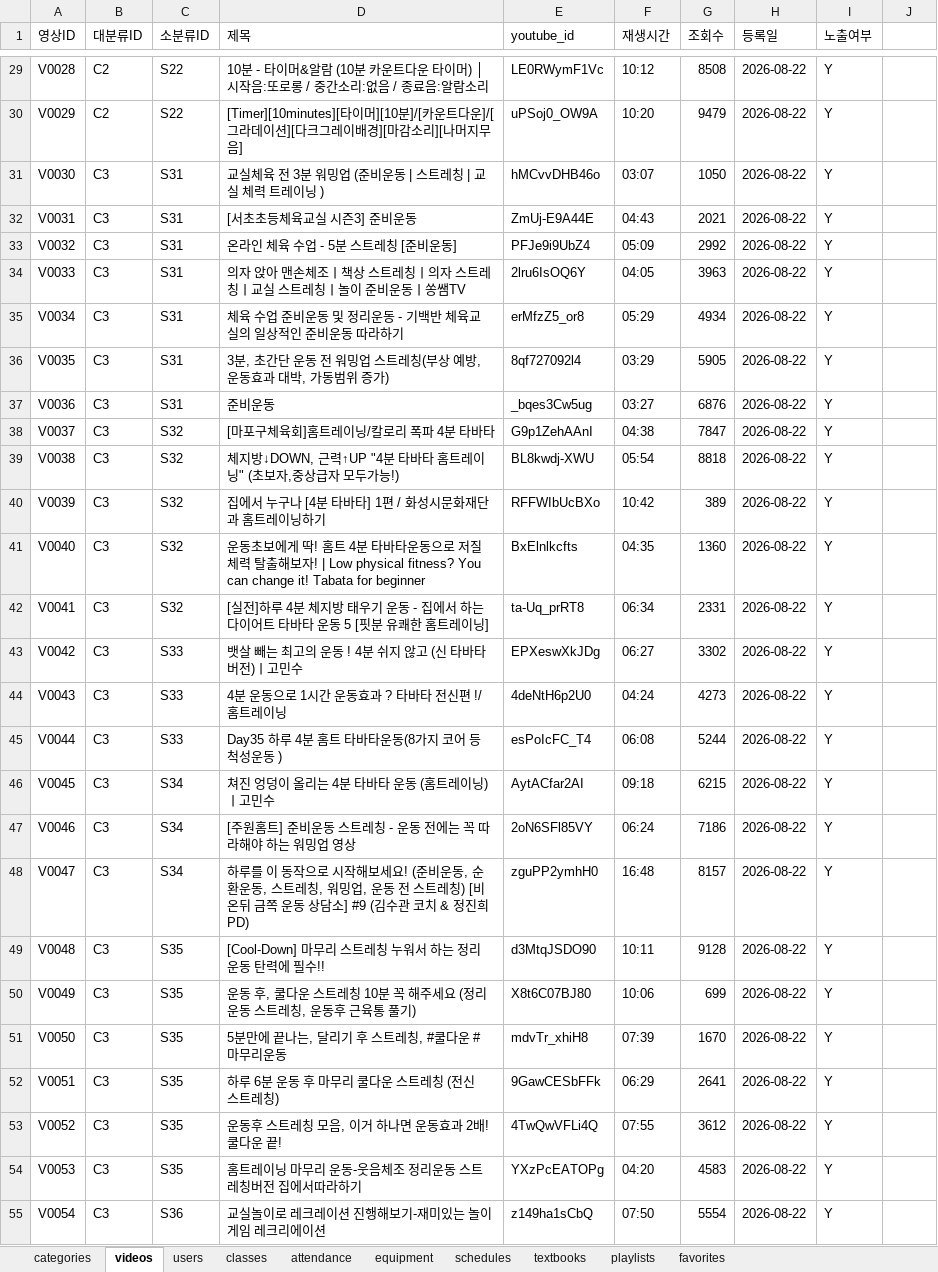
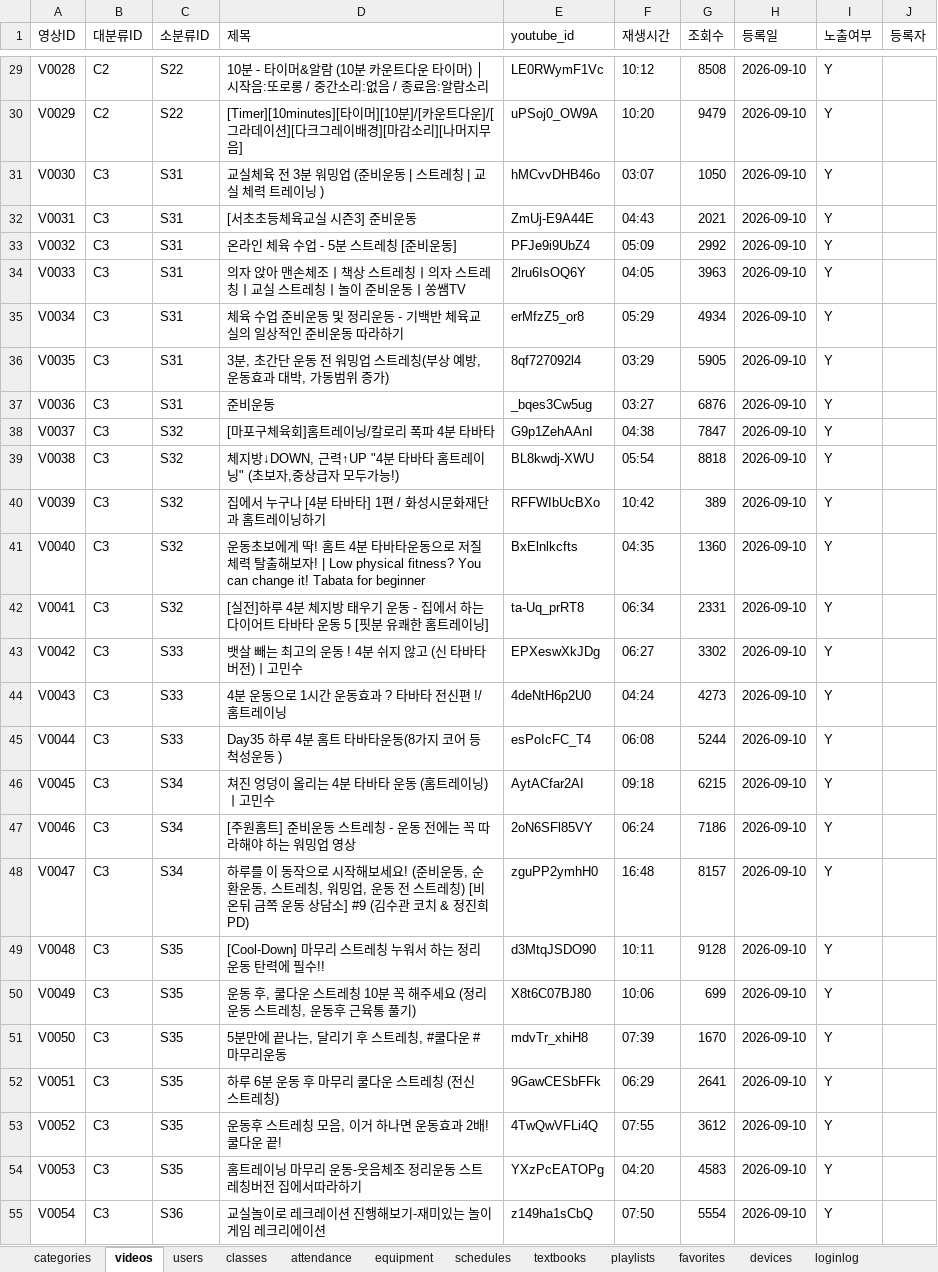
Before and after one commit to legoschool/smart-jumping, an Excel workbook: 스마트점핑_DB.xlsx, sheet videos, drawn as a sheet; only a part is shown, gaps mark what is left out; values as stored, in another font and other column widths than the file's, no borders; the diff covers the shown part only; the diff names each change by its address in the sheet, - before the commit and + after, or states it on an @@ line.

```diff
--- a/스마트점핑_DB.xlsx (sheet videos)
+++ b/스마트점핑_DB.xlsx (sheet videos)
+sheet tab: devices
+sheet tab: loginlog
-J1: (empty)
+J1: 등록자
-H29:H55 (등록일): 2026-08-22
+H29:H55 (등록일): 2026-09-10
```
Also changed, not shown: 2 added rows and 77 edited cells elsewhere in this sheet, sheet users, sheet attendance, sheet classes, sheet categories, sheet equipment, sheet favorites, 7 other files.
